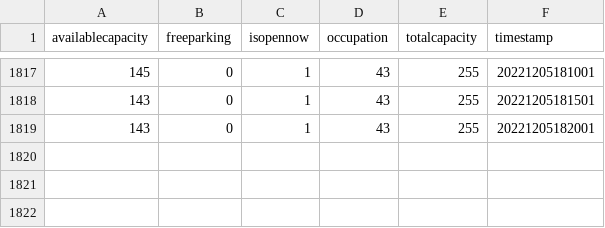
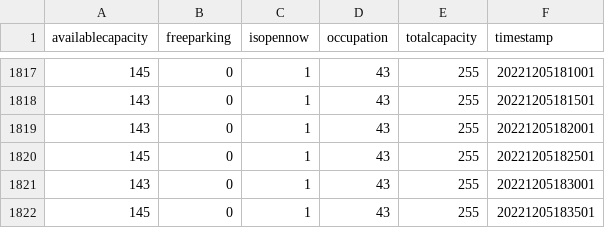
Before and after one commit to BrechtDeSchryver/iataak, a CSV file: data-workflow/Data/csv/Ramen.csv, drawn as a sheet; only a part is shown, gaps mark what is left out.

```diff
--- a/data-workflow/Data/csv/Ramen.csv
+++ b/data-workflow/Data/csv/Ramen.csv
@@ -1819 +1819,4 @@ availablecapacity;freeparking;isopennow;occupation;totalcapacity;timestamp
 143;0;1;43;255;20221205182001
+145;0;1;43;255;20221205182501
+143;0;1;43;255;20221205183001
+145;0;1;43;255;20221205183501
```
Also changed, not shown: data-workflow/Data/csv/B-Park_Gent_Sint-Pieters.csv, data-workflow/Data/csv/Reep.csv, 19 other files.
